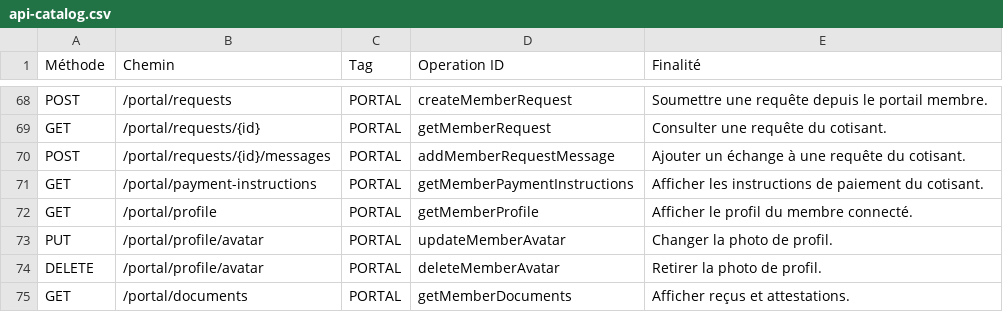
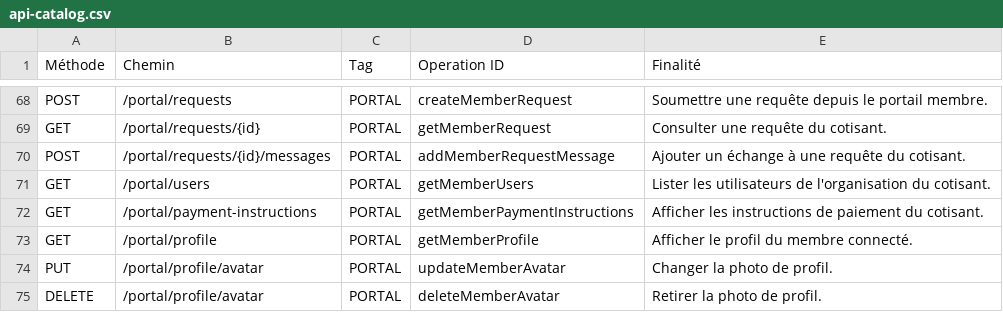
Before and after one commit to romialfred/CNPM, a CSV file: docs/04-api/api-catalog.csv, drawn as a sheet; only a part is shown, gaps mark what is left out; the shorter side is filled out with more unchanged rows.

```diff
--- a/docs/04-api/api-catalog.csv
+++ b/docs/04-api/api-catalog.csv
@@ -70,2 +70,3 @@ GET;/portal/requests/{id};PORTAL;getMemberRequest;Consulter une requête du coti
 POST;/portal/requests/{id}/messages;PORTAL;addMemberRequestMessage;Ajouter un échange à une requête du cotisant.
+GET;/portal/users;PORTAL;getMemberUsers;Lister les utilisateurs de l'organisation du cotisant.
 GET;/portal/payment-instructions;PORTAL;getMemberPaymentInstructions;Afficher les instructions de paiement du cotisant.
```
Also changed, not shown: 19 other files.
